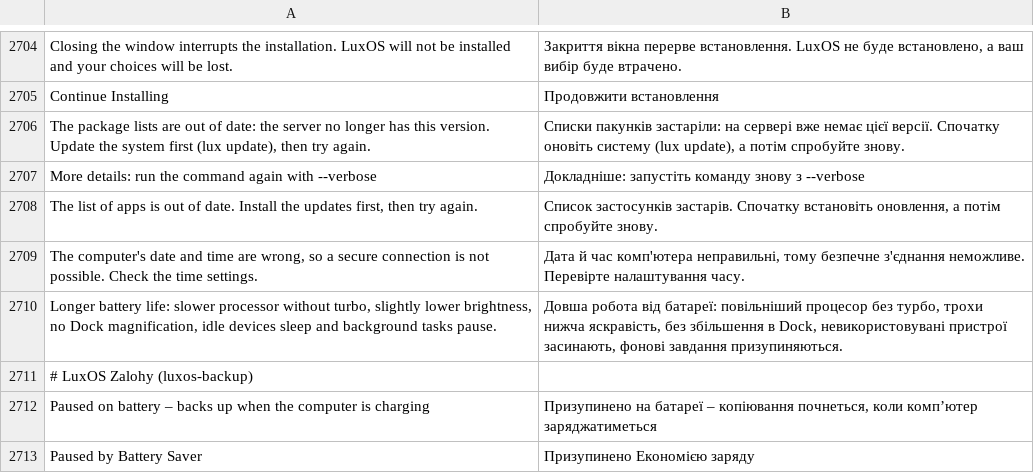
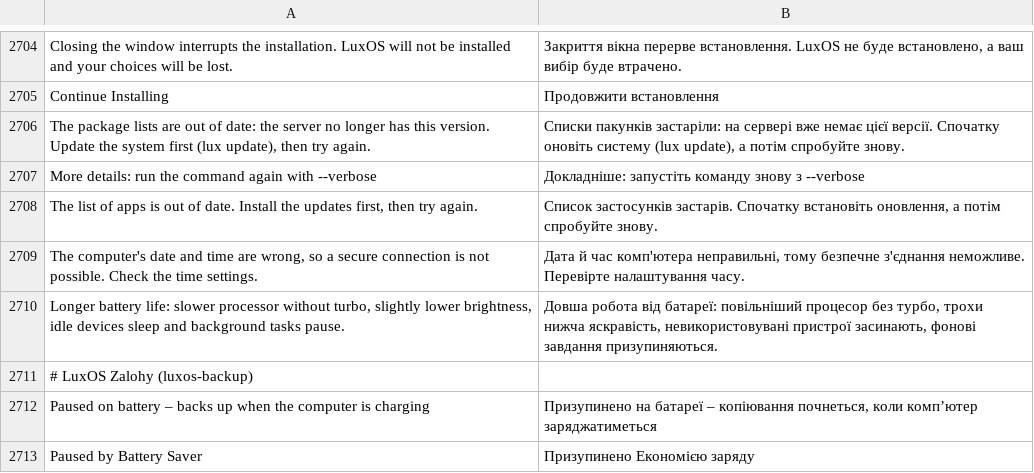
Before and after one commit to luxopes/LuxOS-Arch, a TSV file: packages/luxos-i18n/files/uk.tsv, drawn as a sheet; only a part is shown, gaps mark what is left out.

Commit message:
Dock always magnifies icons under the pointer, also with Battery Saver on (luxos-desktop 1.1.0-68, luxos-i18n 73, luxos-docs 60; plank zoom regression test)

```diff
--- a/packages/luxos-i18n/files/uk.tsv
+++ b/packages/luxos-i18n/files/uk.tsv
@@ -2709,3 +2709,3 @@ The list of apps is out of date. Install the updates first, then try again.	Сп
 The computer's date and time are wrong, so a secure connection is not possible. Check the time settings.	Дата й час комп'ютера неправильні, тому безпечне з'єднання неможливе. Перевірте налаштування часу.
-Longer battery life: slower processor without turbo, slightly lower brightness, no Dock magnification, idle devices sleep and background tasks pause.	Довша робота від батареї: повільніший процесор без турбо, трохи нижча яскравість, без збільшення в Dock, невикористовувані пристрої засинають, фонові завдання призупиняються.
+Longer battery life: slower processor without turbo, slightly lower brightness, idle devices sleep and background tasks pause.	Довша робота від батареї: повільніший процесор без турбо, трохи нижча яскравість, невикористовувані пристрої засинають, фонові завдання призупиняються.
 # LuxOS Zalohy (luxos-backup)
```
Also changed, not shown: packages/luxos-i18n/files/cs.tsv, packages/luxos-i18n/files/es.tsv, 24 other files.
